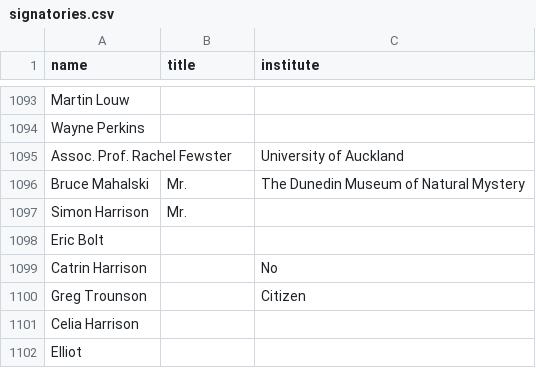
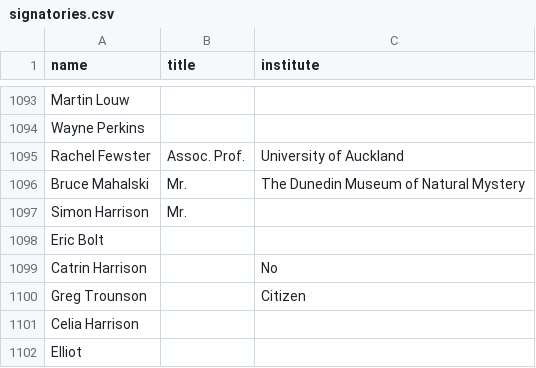
Before and after one commit to ClaxonNZ/ClaxonNZ.github.io, a CSV file: signatories/data/signatories.csv, drawn as a sheet; only a part is shown, gaps mark what is left out.

Commit message:
Updating signatories on 06 September 2019

```diff
--- a/signatories/data/signatories.csv
+++ b/signatories/data/signatories.csv
@@ -1094,3 +1094,3 @@ Martin Louw,,
 Wayne Perkins,,
-Assoc. Prof. Rachel Fewster,,University of Auckland
+Rachel Fewster,Assoc. Prof.,University of Auckland
 Bruce Mahalski,Mr.,The Dunedin Museum of Natural Mystery
```
